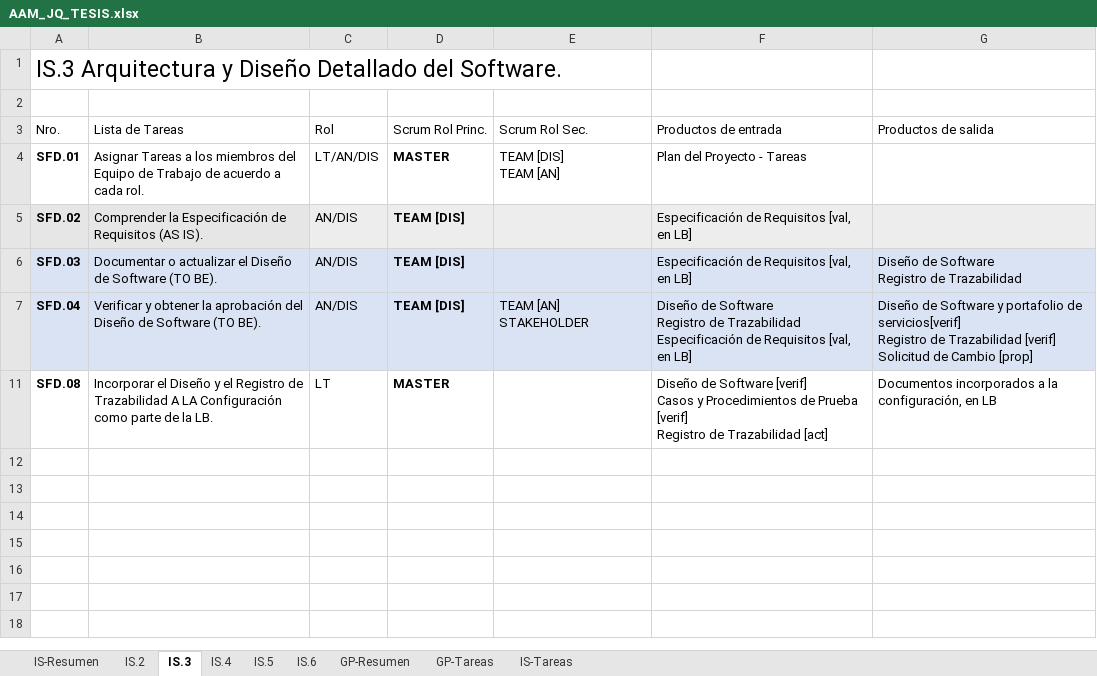
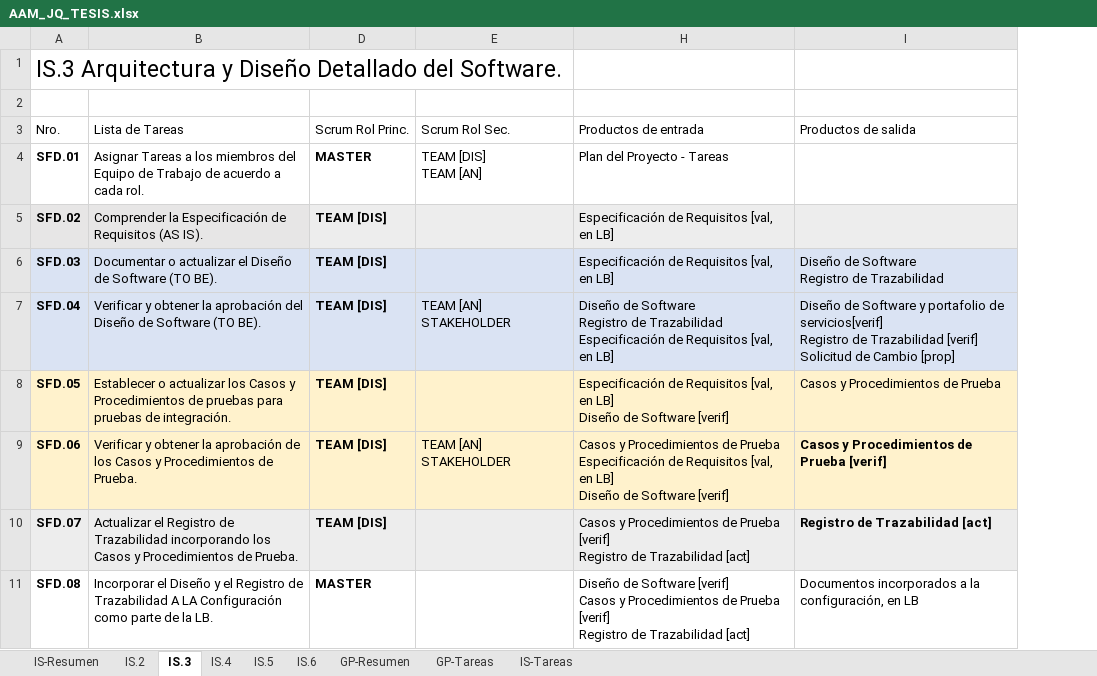
Before and after one commit to Johneddie/min2-informe, an Excel workbook: AAM_JQ_TESIS.xlsx, sheet IS.3, drawn as a sheet; values as stored, in another font and other column widths than the file's, no borders; table styles not drawn; removed rows and columns are numbered as before the commit, all else as after; ↵ is a line break in a cell; the diff names each change by its address in the sheet, - before the commit and + after, or states it on an @@ line.

```diff
--- a/AAM_JQ_TESIS.xlsx (sheet IS.3)
+++ b/AAM_JQ_TESIS.xlsx (sheet IS.3)
@@ column C (Rol) hidden, rows 4-11: LT/AN/DIS | AN/DIS | AN/DIS | AN/DIS | LT @@
+row 8: SFD.05 | Establecer o actualizar los Casos y Procedimientos de pruebas para pruebas de integración. | TEAM [DIS] |  | Especificación de Requisitos [val, en LB] ↵ Diseño de Software [verif] | Casos y Procedimientos de Prueba
+row 9: SFD.06 | Verificar y obtener la aprobación de los Casos y Procedimientos de Prueba. | TEAM [DIS] | TEAM [AN] ↵ STAKEHOLDER | Casos y Procedimientos de Prueba ↵ Especificación de Requisitos [val, en LB] ↵ Diseño de Software [verif] | Casos y Procedimientos de Prueba [verif]
+row 10: SFD.07 | Actualizar el Registro de Trazabilidad incorporando los Casos y Procedimientos de Prueba. | TEAM [DIS] |  | Casos y Procedimientos de Prueba [verif] ↵ Registro de Trazabilidad [act] | Registro de Trazabilidad [act]
```
Also changed, not shown: sheet IS.2, sheet IS.5, hidden cells, 2 other files.
